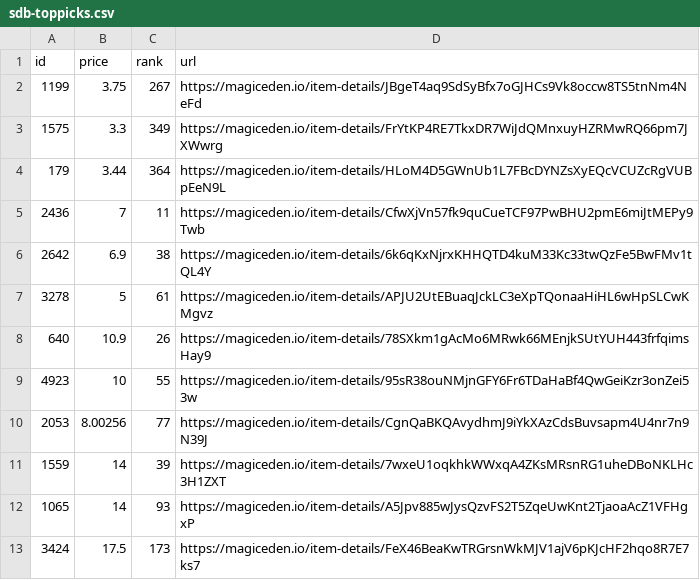
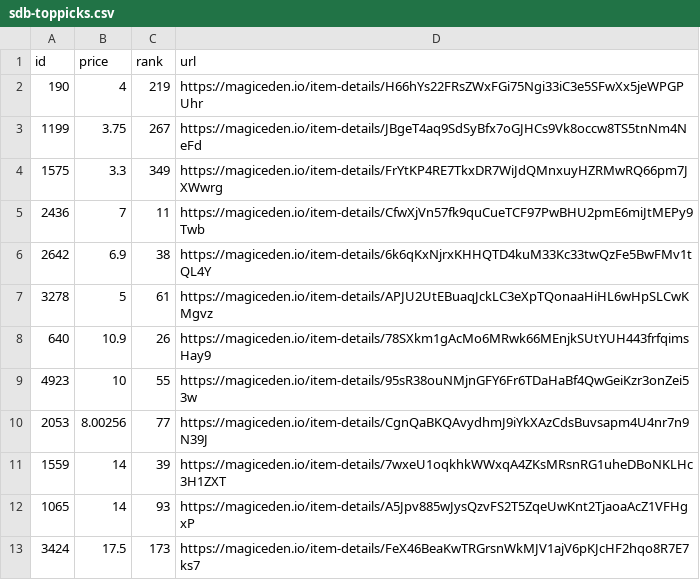
Before and after one commit to braposo/sdb-monitor, a CSV file: sdb-toppicks.csv, drawn as a sheet.

Commit message:
Flat: latest data (2021-11-09T12:18:37.730Z) {   "date": "2021-11-09T12:18:37.730Z",   "files": [     {       "name": "sdb-data.csv",       "deltaBytes": 275,       "source": "https://api-mainnet.magiceden.io/rpc/getListedNFTsByQuery?q=%7B%22%24match%22%3A%7B%22collectionSymbol%22%3A%22solana_droid_business%22%7D%2C%22%24sort%22%3A%7B%22takerAmount%22%3A1%2C%22createdAt%22%3A-1%7D%2C%22%24skip%22%3A0%2C%22%24limit%22%3A5000%7D"     },     {       "name": "sdb-toppicks.csv",       "deltaBytes": -3,       "source": "https://api-mainnet.magiceden.io/rpc/getListedNFTsByQuery?q=%7B%22%24match%22%3A%7B%22collectionSymbol%22%3A%22solana_droid_business%22%7D%2C%22%24sort%22%3A%7B%22takerAmount%22%3A1%2C%22createdAt%22%3A-1%7D%2C%22%24skip%22%3A0%2C%22%24limit%22%3A5000%7D"     },     {       "name": "zzz/sdb-data.json",       "deltaBytes": 3742,       "source": "https://api-mainnet.magiceden.io/rpc/getListedNFTsByQuery?q=%7B%22%24match%22%3A%7B%22collectionSymbol%22%3A%22solana_droid_business%22%7D%2C%22%24sort%22%3A%7B%22takerAmount%22%3A1%2C%22createdAt%22%3A-1%7D%2C%22%24skip%22%3A0%2C%22%24limit%22%3A5000%7D"     }   ] }

```diff
--- a/sdb-toppicks.csv
+++ b/sdb-toppicks.csv
@@ -1,5 +1,5 @@
 id,price,rank,url
+190,4,219,https://magiceden.io/item-details/H66hYs22FRsZWxFGi75Ngi33iC3e5SFwXx5jeWPGPUhr
 1199,3.75,267,https://magiceden.io/item-details/JBgeT4aq9SdSyBfx7oGJHCs9Vk8occw8TS5tnNm4NeFd
 1575,3.3,349,https://magiceden.io/item-details/FrYtKP4RE7TkxDR7WiJdQMnxuyHZRMwRQ66pm7JXWwrg
-179,3.44,364,https://magiceden.io/item-details/HLoM4D5GWnUb1L7FBcDYNZsXyEQcVCUZcRgVUBpEeN9L
 2436,7,11,https://magiceden.io/item-details/CfwXjVn57fk9quCueTCF97PwBHU2pmE6miJtMEPy9Twb
```
Also changed, not shown: sdb-data.csv, 1 other file.
